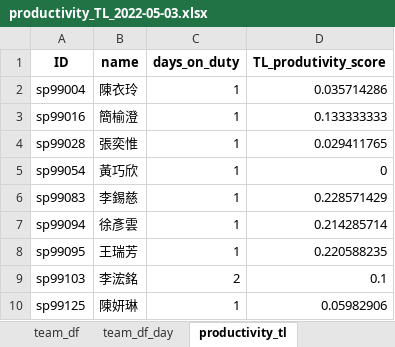
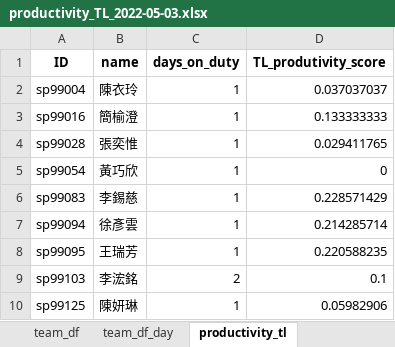
Before and after one commit to johnny890122/Incentive_prod, an Excel workbook: Output/May/productivity_TL/productivity_TL_2022-05-03.xlsx, sheet productivity_tl, drawn as a sheet; values as stored, in another font and other column widths than the file's, no borders; the diff names each change by its address in the sheet, - before the commit and + after, or states it on an @@ line.

```diff
--- a/Output/May/productivity_TL/productivity_TL_2022-05-03.xlsx (sheet productivity_tl)
+++ b/Output/May/productivity_TL/productivity_TL_2022-05-03.xlsx (sheet productivity_tl)
-D2 (TL_produtivity_score): 0.035714286
+D2 (TL_produtivity_score): 0.037037037
```
Also changed, not shown: sheet team_df, sheet team_df_day, sheet productivity_team_function, Input/IB_production_new/IB_production_2022-05-03_new.xlsx, Output/May/productivity_TL_valid/productivity_TL_2022-05-03_valid.xlsx, 24 other files.
